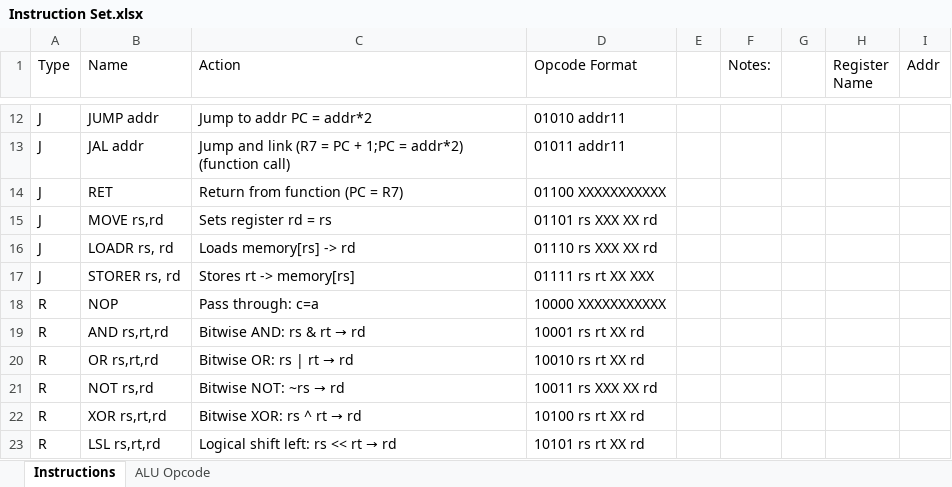
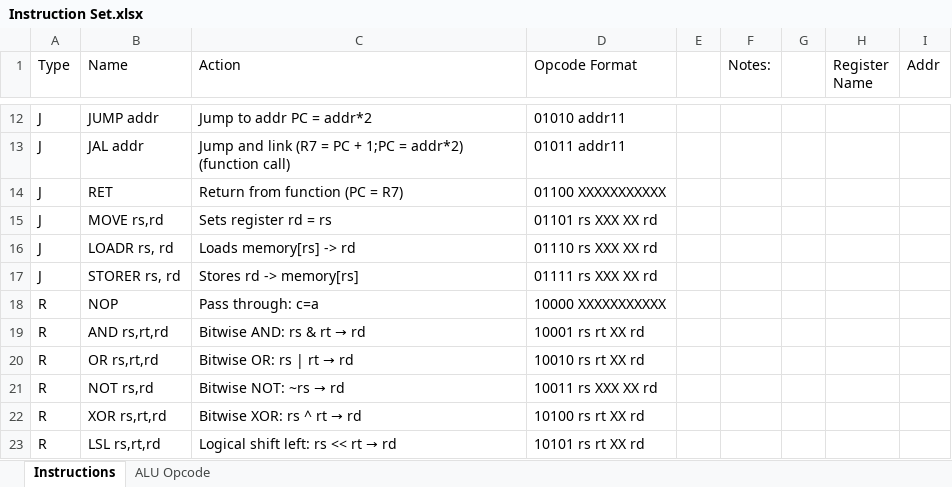
Before and after one commit to IStrikeboomI/Fat-Cat-CPU, an Excel workbook: Instruction Set.xlsx, sheet Instructions, drawn as a sheet; only a part is shown, gaps mark what is left out; values as stored, in another font and other column widths than the file's, no borders; the diff names each change by its address in the sheet, - before the commit and + after, or states it on an @@ line.

```diff
--- a/Instruction Set.xlsx (sheet Instructions)
+++ b/Instruction Set.xlsx (sheet Instructions)
-C17 (Action): Stores rt -> memory[rs]
+C17 (Action): Stores rd -> memory[rs]
-D17 (Opcode Format): 01111 rs rt XX XXX
+D17 (Opcode Format): 01111 rs XXX XX rd
```
Also changed, not shown: 12 other files.
